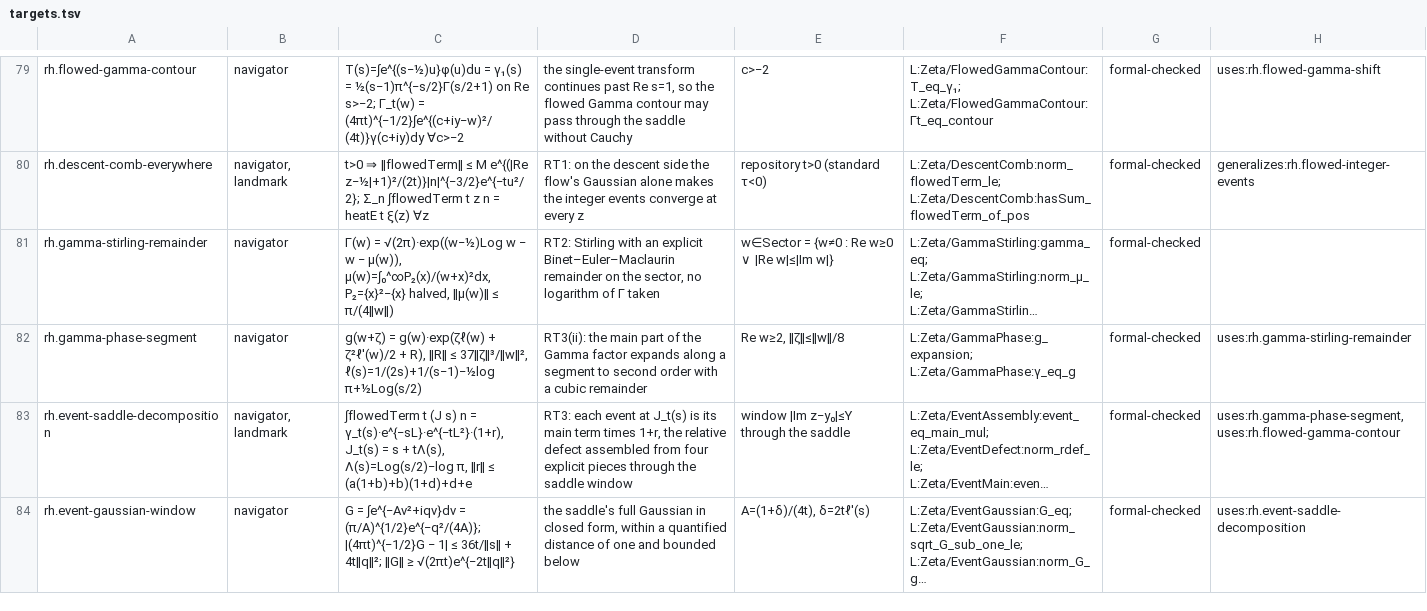
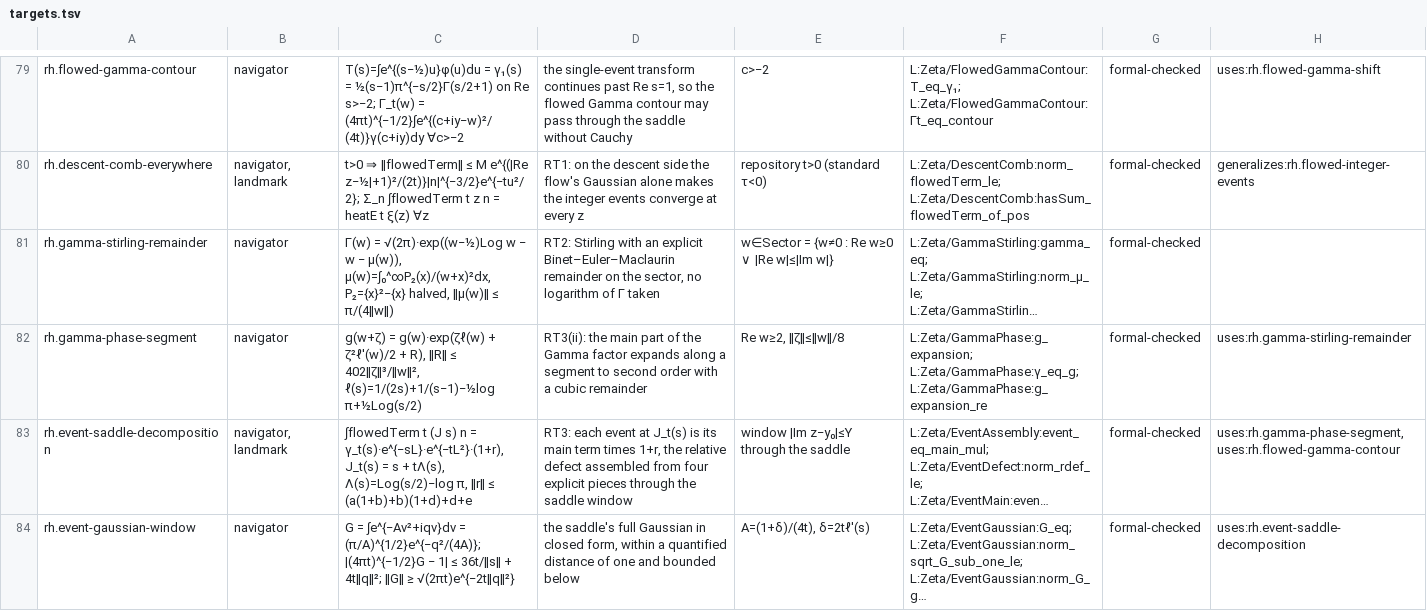
Before and after one commit to brandonrdug/holonics, a TSV file: docs/atlas/targets.tsv, drawn as a sheet; only a part is shown, gaps mark what is left out; long unchanged cells end in …; the diff covers the shown part only; the diff names each change by its address in the sheet, - before the commit and + after, or states it on an @@ line.

```diff
--- a/docs/atlas/targets.tsv
+++ b/docs/atlas/targets.tsv
-C82: …‖R‖ ≤ 37‖ζ‖³/‖w‖², ℓ(s)=1/(2s)+1/(s−1)−½log π+½Log(s/2)
+C82: …‖R‖ ≤ 402‖ζ‖³/‖w‖², ℓ(s)=1/(2s)+1/(s−1)−½log π+½Log(s/2)
-F82: L:Zeta/GammaPhase:g_expansion; L:Zeta/GammaPhase:γ_eq_g
+F82: L:Zeta/GammaPhase:g_expansion; L:Zeta/GammaPhase:γ_eq_g; L:Zeta/GammaPhase:g_expansion_re
```
Also changed, not shown: 3 edited cells elsewhere in this file, 1 other file.
